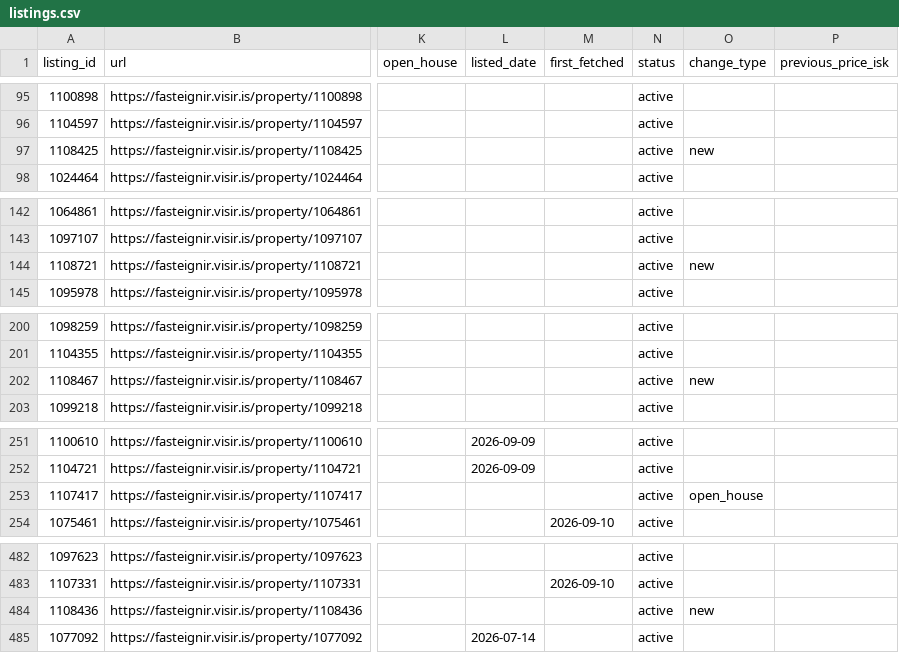
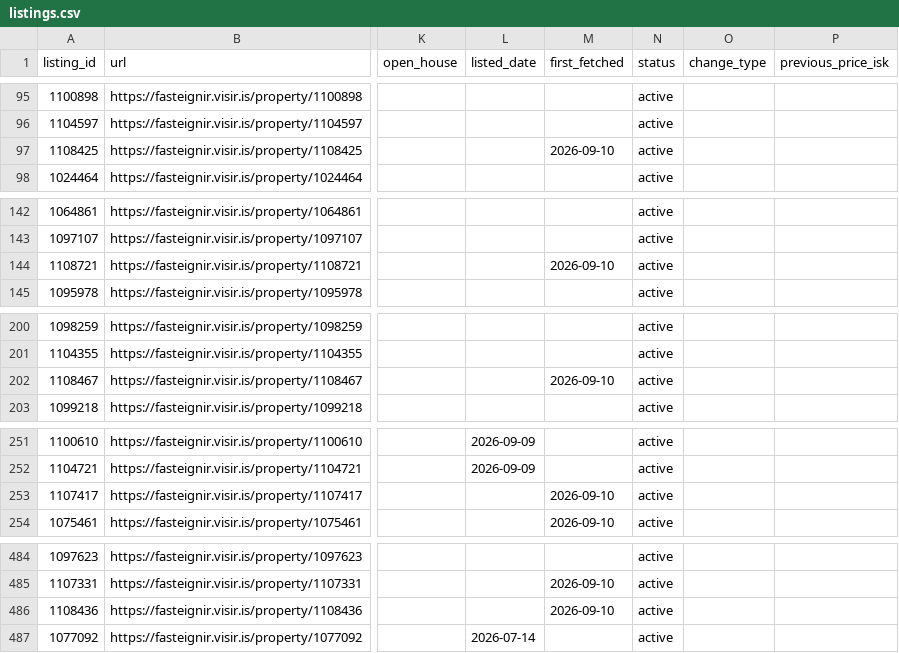
Before and after one commit to alruts/fasteignir-listing-monitor, a CSV file: data/listings.csv, drawn as a sheet; only a part is shown, gaps mark what is left out; addresses are those after the commit; the diff covers the shown part only; the diff names each change by its address in the sheet, - before the commit and + after, or states it on an @@ line.

Commit message:
Update house listings

```diff
--- a/data/listings.csv
+++ b/data/listings.csv
-M97 (first_fetched): (empty)
+M97 (first_fetched): 2026-09-10
-O97 (change_type): new
+O97 (change_type): (empty)
-M144 (first_fetched): (empty)
+M144 (first_fetched): 2026-09-10
-O144 (change_type): new
+O144 (change_type): (empty)
-M202 (first_fetched): (empty)
+M202 (first_fetched): 2026-09-10
-O202 (change_type): new
+O202 (change_type): (empty)
-M253 (first_fetched): (empty)
+M253 (first_fetched): 2026-09-10
-O253 (change_type): open_house
+O253 (change_type): (empty)
-M486 (first_fetched): (empty)
+M486 (first_fetched): 2026-09-10
-O486 (change_type): new
+O486 (change_type): (empty)
```
Also changed, not shown: 2 added rows and 22 edited cells elsewhere in this file, 2 other files.
